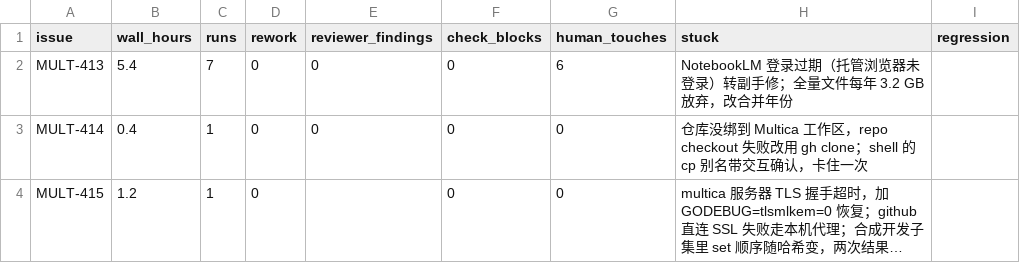
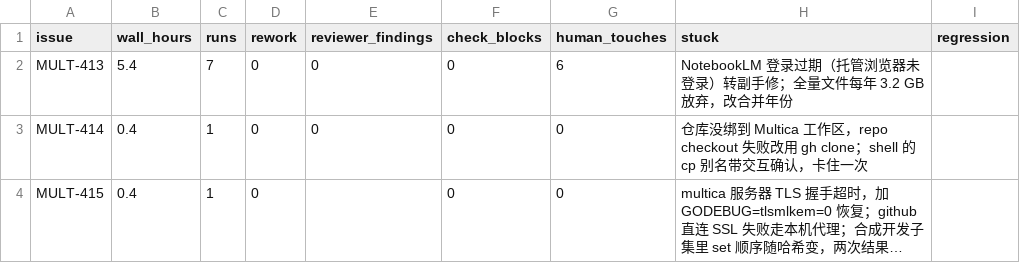
Before and after one commit to OliverOuyang/credit-risk-stability, a CSV file: docs/workflow_log.csv, drawn as a sheet; long unchanged cells end in …; the diff names each change by its address in the sheet, - before the commit and + after, or states it on an @@ line.

```diff
--- a/docs/workflow_log.csv
+++ b/docs/workflow_log.csv
-B4 (wall_hours): 1.2
+B4 (wall_hours): 0.4
```
